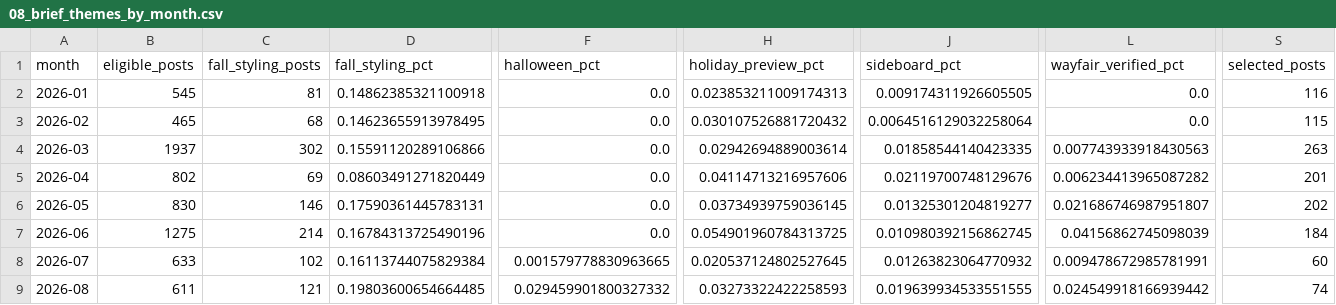
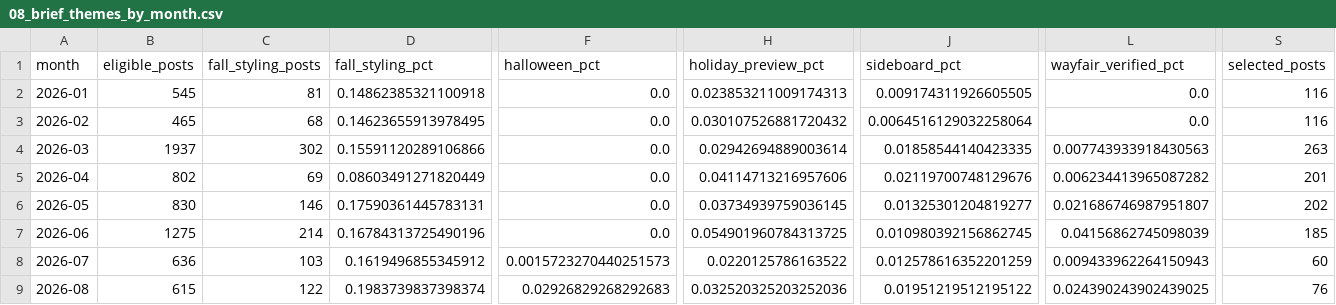
Before and after one commit to acosentino-svg/Creator-IQ-export, a CSV file: exports/huddle_sep_vs_oct_2026/08_brief_themes_by_month.csv, drawn as a sheet; only a part is shown, gaps mark what is left out; the diff covers the shown part only; the diff names each change by its address in the sheet, - before the commit and + after, or states it on an @@ line.

```diff
--- a/exports/huddle_sep_vs_oct_2026/08_brief_themes_by_month.csv
+++ b/exports/huddle_sep_vs_oct_2026/08_brief_themes_by_month.csv
-S3 (selected_posts): 115
+S3 (selected_posts): 116
-S7 (selected_posts): 184
+S7 (selected_posts): 185
-B8 (eligible_posts): 633
+B8 (eligible_posts): 636
-C8 (fall_styling_posts): 102
+C8 (fall_styling_posts): 103
-D8 (fall_styling_pct): 0.16113744075829384
+D8 (fall_styling_pct): 0.1619496855345912
-F8 (halloween_pct): 0.001579778830963665
+F8 (halloween_pct): 0.0015723270440251573
-H8 (holiday_preview_pct): 0.020537124802527645
+H8 (holiday_preview_pct): 0.0220125786163522
-J8 (sideboard_pct): 0.01263823064770932
+J8 (sideboard_pct): 0.012578616352201259
-L8 (wayfair_verified_pct): 0.009478672985781991
+L8 (wayfair_verified_pct): 0.009433962264150943
-B9 (eligible_posts): 611
+B9 (eligible_posts): 615
-C9 (fall_styling_posts): 121
+C9 (fall_styling_posts): 122
-D9 (fall_styling_pct): 0.19803600654664485
+D9 (fall_styling_pct): 0.1983739837398374
-F9 (halloween_pct): 0.029459901800327332
+F9 (halloween_pct): 0.02926829268292683
-H9 (holiday_preview_pct): 0.03273322422258593
+H9 (holiday_preview_pct): 0.032520325203252036
-J9 (sideboard_pct): 0.019639934533551555
+J9 (sideboard_pct): 0.01951219512195122
-L9 (wayfair_verified_pct): 0.024549918166939442
+L9 (wayfair_verified_pct): 0.024390243902439025
-S9 (selected_posts): 74
+S9 (selected_posts): 76
```
Also changed, not shown: 2 added rows and 26 edited cells elsewhere in this file, exports/huddle_sep_vs_oct_2026/04_segment_summary_enriched.csv, exports/huddle_sep_vs_oct_2026/06_month_to_month_retention.csv, 13 other files.
